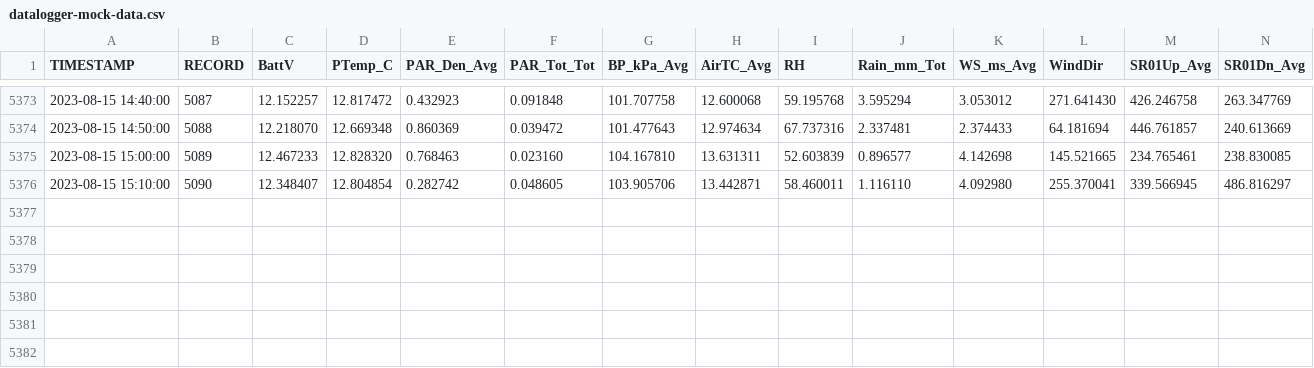
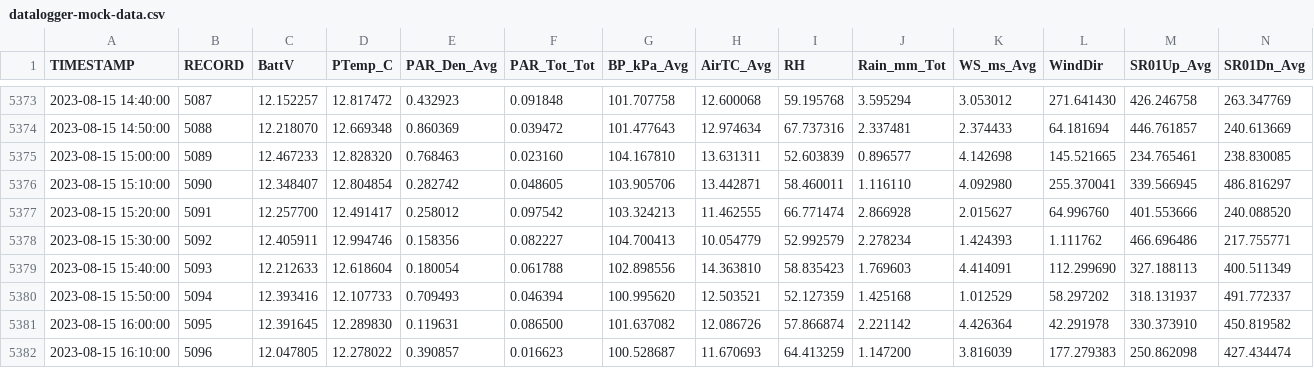
Before and after one commit to FLARE-forecast/miscellaneous, a CSV file: datalogger-mock-data.csv, drawn as a sheet; only a part is shown, gaps mark what is left out; rows hold the shown columns only; the diff names each change by its address in the sheet, - before the commit and + after, or states it on an @@ line.

Commit message:
08/15/23 16:20:01 EST -0500

```diff
--- a/datalogger-mock-data.csv
+++ b/datalogger-mock-data.csv
+row 5377: 2023-08-15 15:20:00 | 5091 | 12.257700 | 12.491417 | 0.258012 | 0.097542 | 103.324213 | 11.462555 | 66.771474 | 2.866928 | 2.015627 | 64.996760 | 401.553666 | 240.088520
+row 5378: 2023-08-15 15:30:00 | 5092 | 12.405911 | 12.994746 | 0.158356 | 0.082227 | 104.700413 | 10.054779 | 52.992579 | 2.278234 | 1.424393 | 1.111762 | 466.696486 | 217.755771
+row 5379: 2023-08-15 15:40:00 | 5093 | 12.212633 | 12.618604 | 0.180054 | 0.061788 | 102.898556 | 14.363810 | 58.835423 | 1.769603 | 4.414091 | 112.299690 | 327.188113 | 400.511349
+row 5380: 2023-08-15 15:50:00 | 5094 | 12.393416 | 12.107733 | 0.709493 | 0.046394 | 100.995620 | 12.503521 | 52.127359 | 1.425168 | 1.012529 | 58.297202 | 318.131937 | 491.772337
+row 5381: 2023-08-15 16:00:00 | 5095 | 12.391645 | 12.289830 | 0.119631 | 0.086500 | 101.637082 | 12.086726 | 57.866874 | 2.221142 | 4.426364 | 42.291978 | 330.373910 | 450.819582
+row 5382: 2023-08-15 16:10:00 | 5096 | 12.047805 | 12.278022 | 0.390857 | 0.016623 | 100.528687 | 11.670693 | 64.413259 | 1.147200 | 3.816039 | 177.279383 | 250.862098 | 427.434474
```
